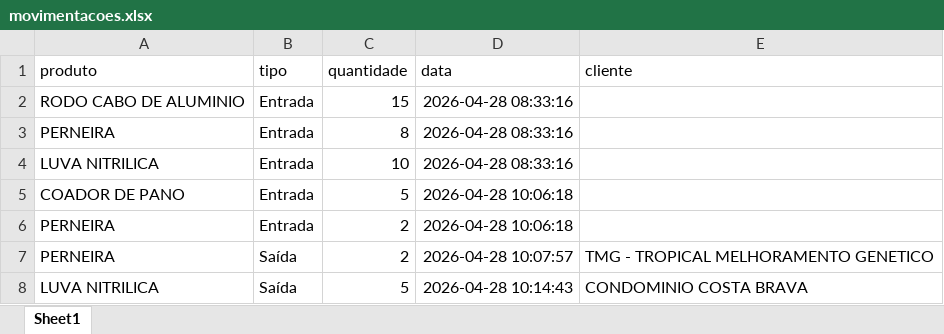
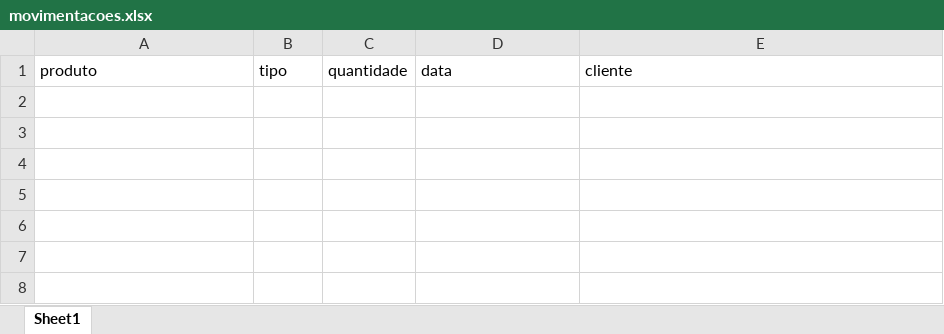
Before and after one commit to leandrobarreto10/alpessystem, an Excel workbook: movimentacoes.xlsx, sheet Sheet1, drawn as a sheet; values as stored, in another font and other column widths than the file's, no borders; the diff names each change by its address in the sheet, - before the commit and + after, or states it on an @@ line.

```diff
--- a/movimentacoes.xlsx (sheet Sheet1)
+++ b/movimentacoes.xlsx (sheet Sheet1)
-row 2: RODO CABO DE ALUMINIO | Entrada | 15 | 2026-04-28 08:33:16
-row 3: PERNEIRA | Entrada | 8 | 2026-04-28 08:33:16
-row 4: LUVA NITRILICA | Entrada | 10 | 2026-04-28 08:33:16
-row 5: COADOR DE PANO | Entrada | 5 | 2026-04-28 10:06:18
-row 6: PERNEIRA | Entrada | 2 | 2026-04-28 10:06:18
-row 7: PERNEIRA | Saída | 2 | 2026-04-28 10:07:57 | TMG - TROPICAL MELHORAMENTO GENETICO
-row 8: LUVA NITRILICA | Saída | 5 | 2026-04-28 10:14:43 | CONDOMINIO COSTA BRAVA
```
Also changed, not shown: clientes.xlsx, controle_faltas.xlsx, 19 other files.
